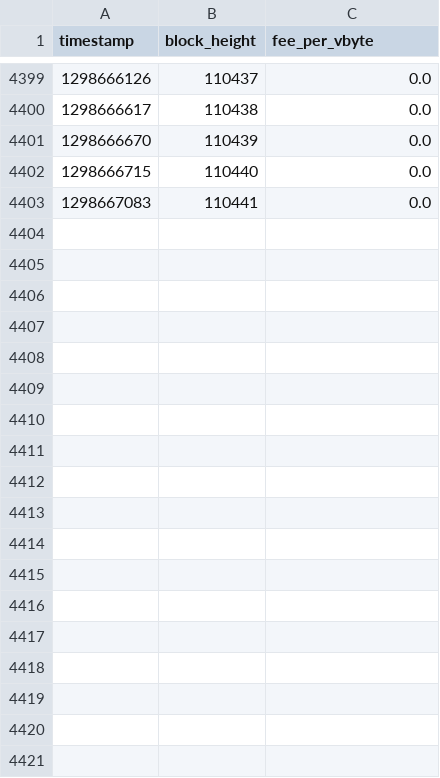
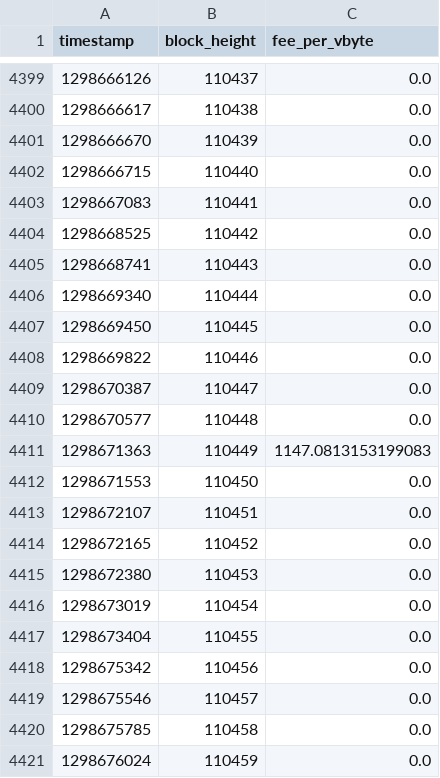
Before and after one commit to oscars181/Jugend-Forscht-Fee-Estimator, a CSV file: average_fee_per_vbyte.csv, drawn as a sheet; only a part is shown, gaps mark what is left out.

```diff
--- a/average_fee_per_vbyte.csv
+++ b/average_fee_per_vbyte.csv
@@ -4403 +4403,19 @@ timestamp;block_height;fee_per_vbyte
 1298667083;110441;0.0
+1298668525;110442;0.0
+1298668741;110443;0.0
+1298669340;110444;0.0
+1298669450;110445;0.0
+1298669822;110446;0.0
+1298670387;110447;0.0
+1298670577;110448;0.0
+1298671363;110449;1147.0813153199083
+1298671553;110450;0.0
+1298672107;110451;0.0
+1298672165;110452;0.0
+1298672380;110453;0.0
+1298673019;110454;0.0
+1298673404;110455;0.0
+1298675342;110456;0.0
+1298675546;110457;0.0
+1298675785;110458;0.0
+1298676024;110459;0.0
```
Also changed, not shown: 1 other file.
